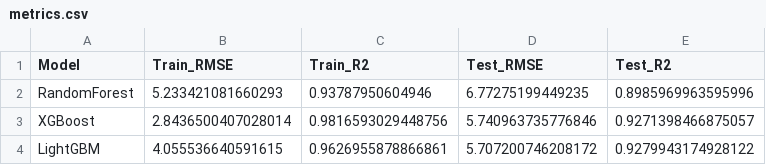
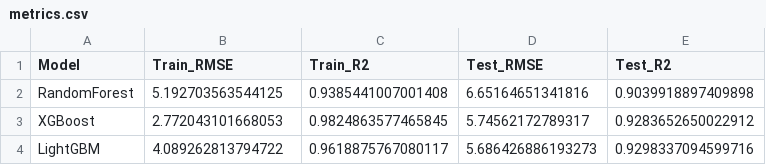
Before and after one commit to shivashankar066/ML_Prediction_of_PowerConsumption, a CSV file: outputs/metrics.csv, drawn as a sheet.

```diff
--- a/outputs/metrics.csv
+++ b/outputs/metrics.csv
@@ -1,4 +1,4 @@
 Model,Train_RMSE,Train_R2,Test_RMSE,Test_R2
-RandomForest,5.233421081660293,0.93787950604946,6.77275199449235,0.8985969963595996
-XGBoost,2.8436500407028014,0.9816593029448756,5.740963735776846,0.9271398466875057
-LightGBM,4.055536640591615,0.9626955878866861,5.707200746208172,0.9279943174928122
+RandomForest,5.192703563544125,0.9385441007001408,6.65164651341816,0.9039918897409898
+XGBoost,2.772043101668053,0.9824863577465845,5.74562172789317,0.9283652650022912
+LightGBM,4.089262813794722,0.9618875767080117,5.686426886193273,0.9298337094599716
```
Also changed, not shown: 6 other files.
